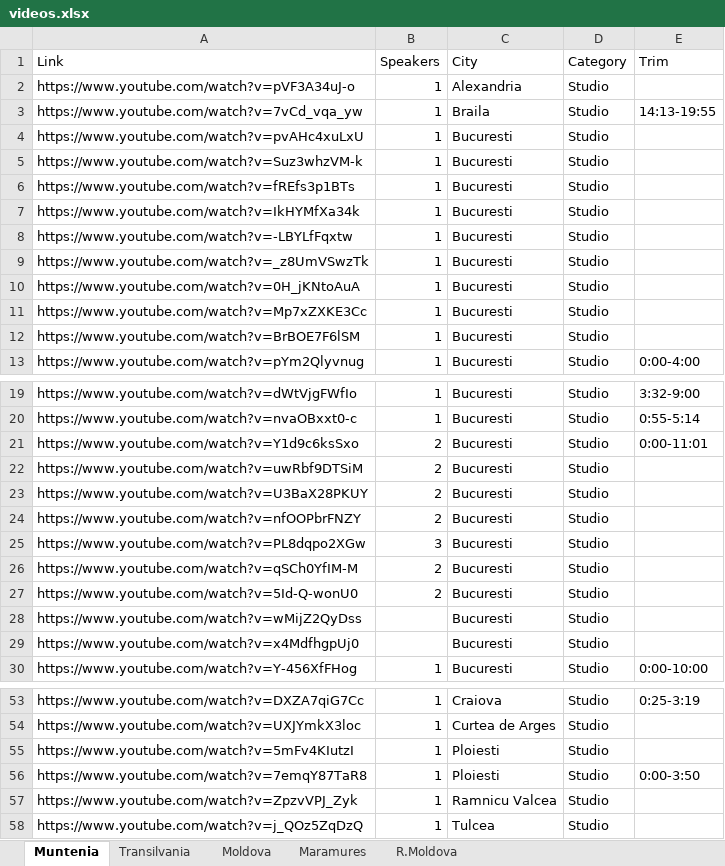
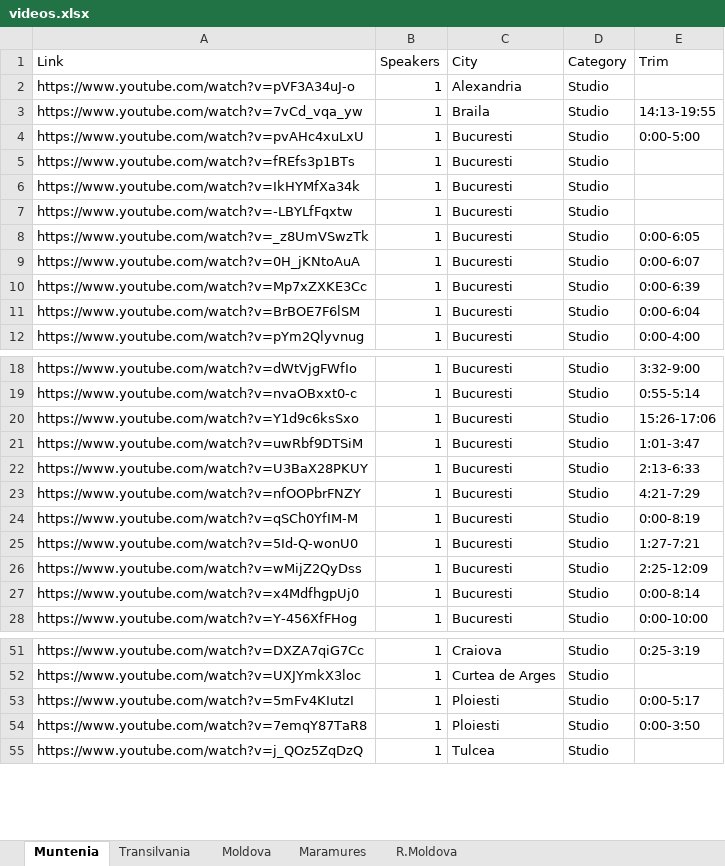
Before and after one commit to alexlicuriceanu/ro-av-deepfake-dataset, an Excel workbook: videos.xlsx, sheet Muntenia, drawn as a sheet; only a part is shown, gaps mark what is left out; values as stored, in another font and other column widths than the file's, no cell formats; table styles not drawn; removed rows and columns are numbered as before the commit, all else as after; the diff covers the shown part only; the diff names each change by its address in the sheet, - before the commit and + after, or states it on an @@ line.

Commit message:
feat: Verified Muntenia, Transylvania, Maramures and R. Moldova dialect videos

```diff
--- a/videos.xlsx (sheet Muntenia)
+++ b/videos.xlsx (sheet Muntenia)
-E4 (Trim): (empty)
+E4 (Trim): 0:00-5:00
-row 5: https://www.youtube.com/watch?v=Suz3whzVM-k | 1 | Bucuresti | Studio
-E8 (Trim): (empty)
+E8 (Trim): 0:00-6:05
-E9 (Trim): (empty)
+E9 (Trim): 0:00-6:07
-E10 (Trim): (empty)
+E10 (Trim): 0:00-6:39
-E11 (Trim): (empty)
+E11 (Trim): 0:00-6:04
-B20:B23 (Speakers): 2
+B20:B23 (Speakers): 1
-E20 (Trim): 0:00-11:01
+E20 (Trim): 15:26-17:06
-E21 (Trim): (empty)
+E21 (Trim): 1:01-3:47
-E22 (Trim): (empty)
+E22 (Trim): 2:13-6:33
-E23 (Trim): (empty)
+E23 (Trim): 4:21-7:29
-row 25: https://www.youtube.com/watch?v=PL8dqpo2XGw | 3 | Bucuresti | Studio
-B24:B25 (Speakers): 2
+B24:B25 (Speakers): 1
-E24 (Trim): (empty)
+E24 (Trim): 0:00-8:19
-E25 (Trim): (empty)
+E25 (Trim): 1:27-7:21
-B26:B27 (Speakers): (empty)
+B26:B27 (Speakers): 1
-E26 (Trim): (empty)
+E26 (Trim): 2:25-12:09
-E27 (Trim): (empty)
+E27 (Trim): 0:00-8:14
-E53 (Trim): (empty)
+E53 (Trim): 0:00-5:17
-row 57: https://www.youtube.com/watch?v=ZpzvVPJ_Zyk | 1 | Ramnicu Valcea | Studio
```
Also changed, not shown: 1 removed row and 5 edited cells elsewhere in this sheet, sheet Transilvania, cell formats.
